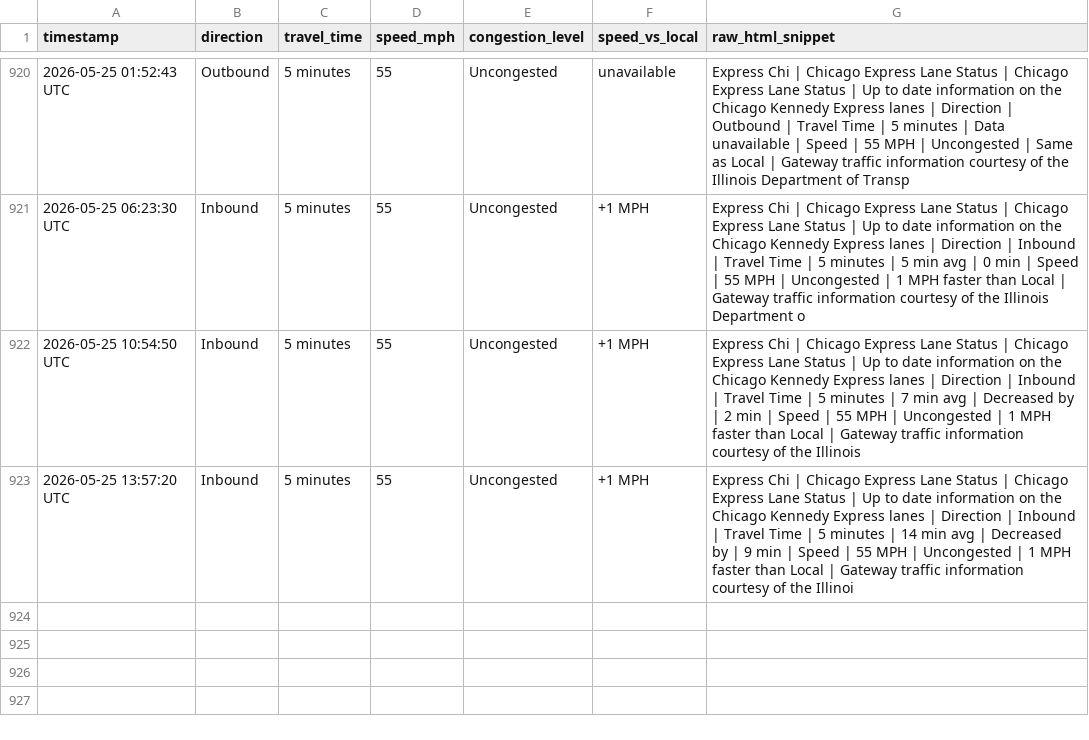
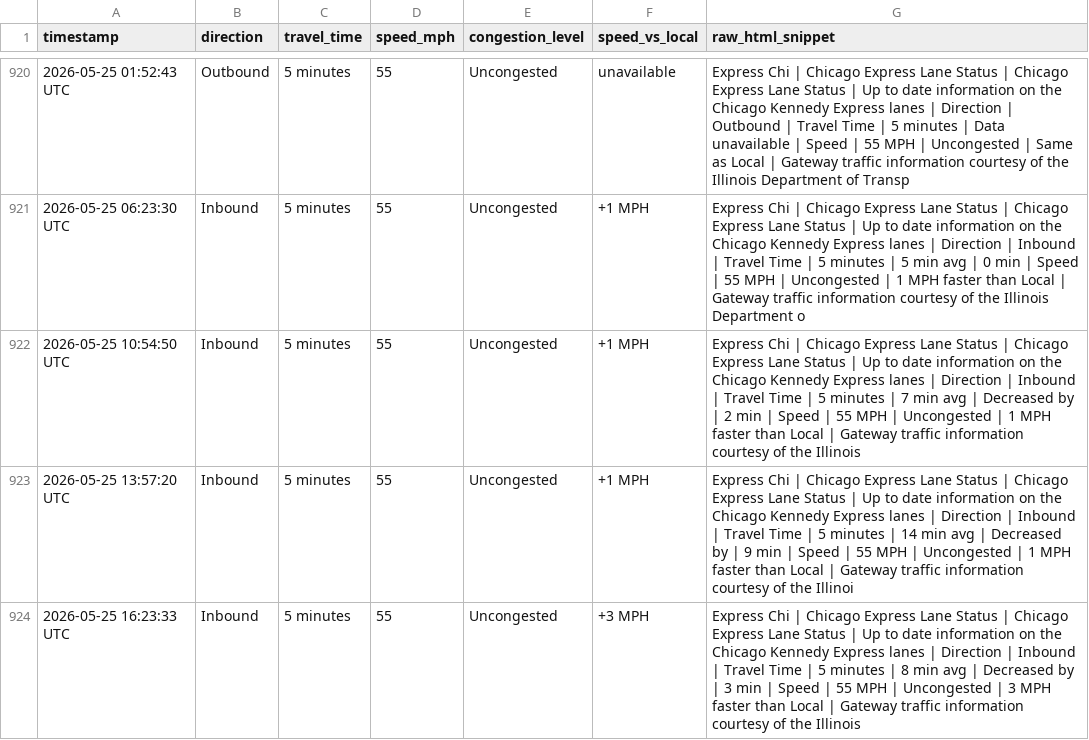
Before and after one commit to yvokino/kennedy-express-monitor, a CSV file: data/kennedy_express_log.csv, drawn as a sheet; only a part is shown, gaps mark what is left out.

```diff
--- a/data/kennedy_express_log.csv
+++ b/data/kennedy_express_log.csv
@@ -923 +923,2 @@ timestamp,direction,travel_time,speed_mph,congestion_level,speed_vs_local,raw_ht
 2026-05-25 13:57:20 UTC,Inbound,5 minutes,55,Uncongested,+1 MPH,Express Chi | Chicago Express Lane Status | Chicago Express Lane Status | Up to date information on the Chicago Kennedy Express lanes | Direction | Inbound | Travel Time | 5 minutes | 14 min avg | Decreased by | 9 min | Speed | 55 MPH | Uncongested | 1 MPH faster than Local | Gateway traffic information courtesy of the Illinoi
+2026-05-25 16:23:33 UTC,Inbound,5 minutes,55,Uncongested,+3 MPH,Express Chi | Chicago Express Lane Status | Chicago Express Lane Status | Up to date information on the Chicago Kennedy Express lanes | Direction | Inbound | Travel Time | 5 minutes | 8 min avg | Decreased by | 3 min | Speed | 55 MPH | Uncongested | 3 MPH faster than Local | Gateway traffic information courtesy of the Illinois
```
